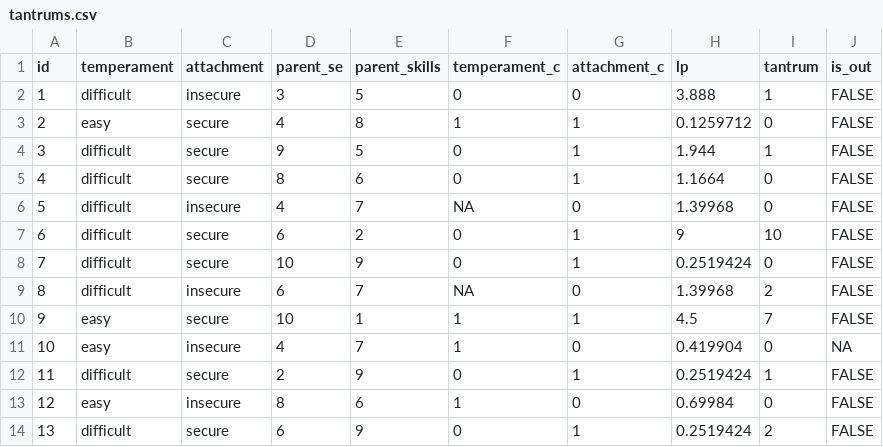
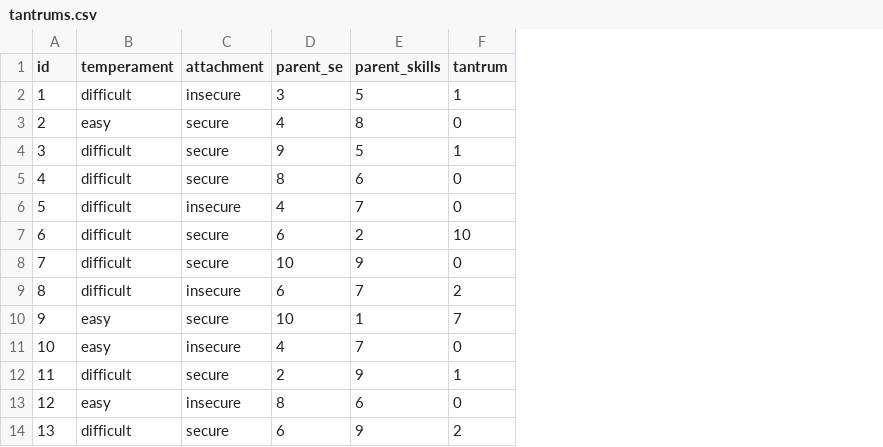
Before and after one commit to stat-teaching/SMDA-2023, a CSV file: data/tantrums.csv, drawn as a sheet; only a part is shown; the diff names each change by its address in the sheet, - before the commit and + after, or states it on an @@ line.

```diff
--- a/data/tantrums.csv
+++ b/data/tantrums.csv
-column F (temperament_c), rows 2-14: 0 | 1 | 0 | 0 | NA | 0 | 0 | NA | 1 | 1 | 0 | 1 | 0
-column G (attachment_c), rows 2-14: 0 | 1 | 1 | 1 | 0 | 1 | 1 | 0 | 1 | 0 | 1 | 0 | 1
-column H (lp), rows 2-14: 3.888 | 0.1259712 | 1.944 | 1.1664 | 1.39968 | 9 | 0.2519424 | 1.39968 | 4.5 | 0.419904 | 0.2519424 | 0.69984 | 0.2519424
-column J (is_out), rows 2-14: FALSE | FALSE | FALSE | FALSE | FALSE | FALSE | FALSE | FALSE | FALSE | NA | FALSE | FALSE | FALSE
```
Also changed, not shown: 9 other files.
